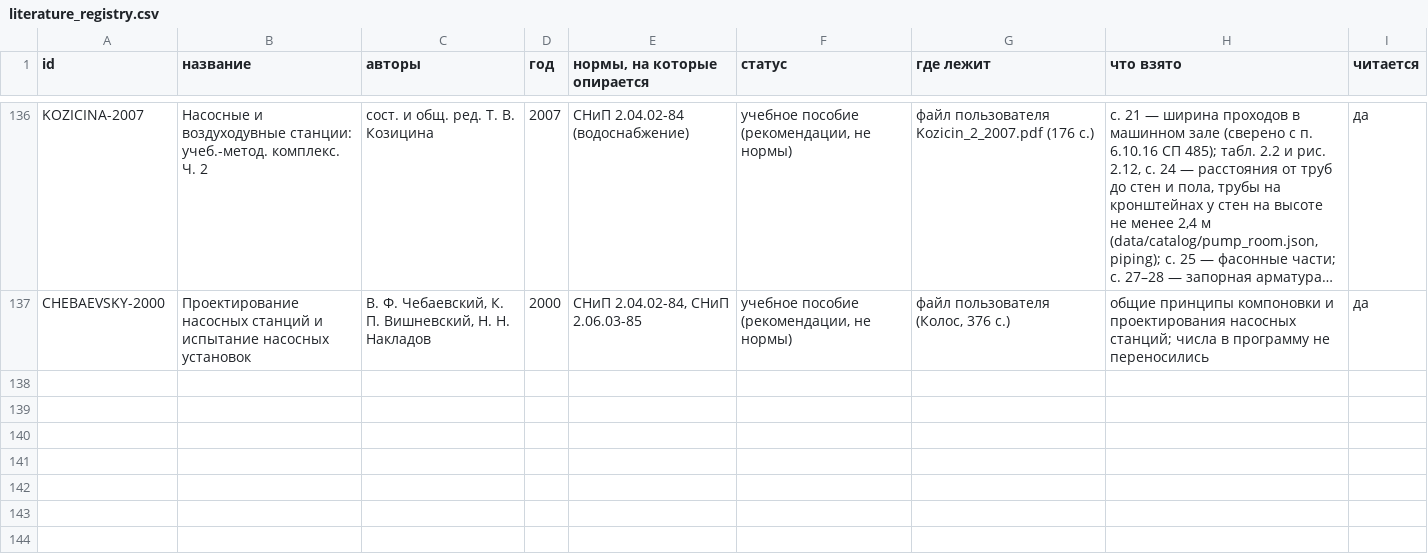
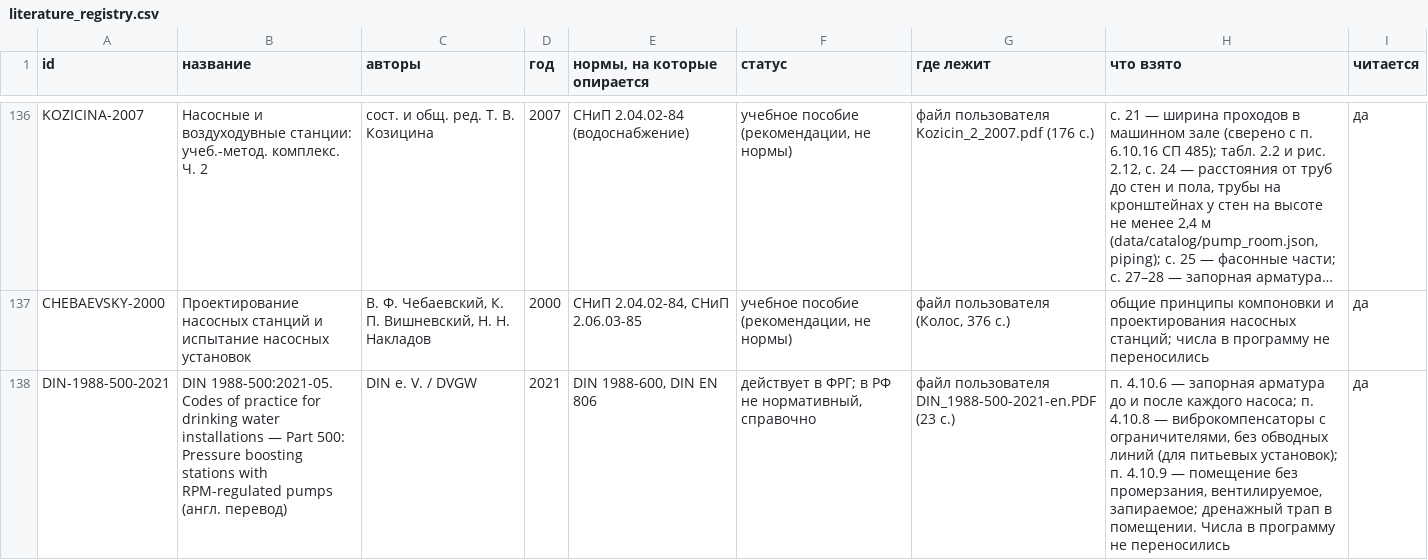
Before and after one commit to Isaeev312/Water_Auto, a CSV file: docs/literature_registry.csv, drawn as a sheet; only a part is shown, gaps mark what is left out; long unchanged cells end in …; the diff names each change by its address in the sheet, - before the commit and + after, or states it on an @@ line.

```diff
--- a/docs/literature_registry.csv
+++ b/docs/literature_registry.csv
+row 138: DIN-1988-500-2021 | DIN 1988-500:2021-05. Codes of practice for drinking water installations — Part 500: Pressure boosting stations with RPM-regulated pumps (англ. перевод) | DIN e. V. / DVGW | 2021 | DIN 1988-600, DIN EN 806 | действует в ФРГ; в РФ не нормативный, справочно | файл пользователя DIN_1988-500-2021-en.PDF (23 с.) | п. 4.10.6 — запорная арматура до и после каждого насоса; п. 4.10.8 — виброкомпенсаторы с ограничителями, без обводных линий (для питьевых установок); п. 4.10.9 — помещение без промерзания, вентилируемое, запираемое; дренажный трап в помещении. Числа в программу не переносились | да
```
Also changed, not shown: 10 other files.
